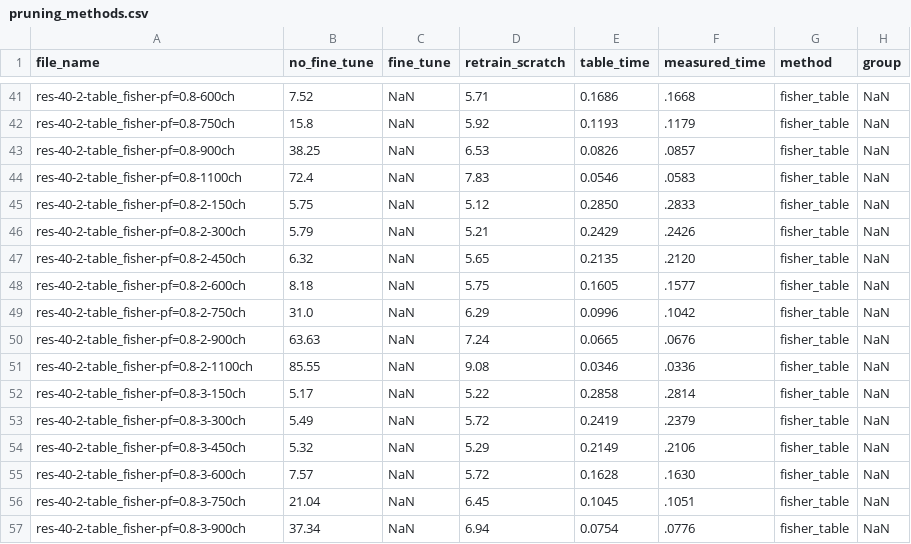
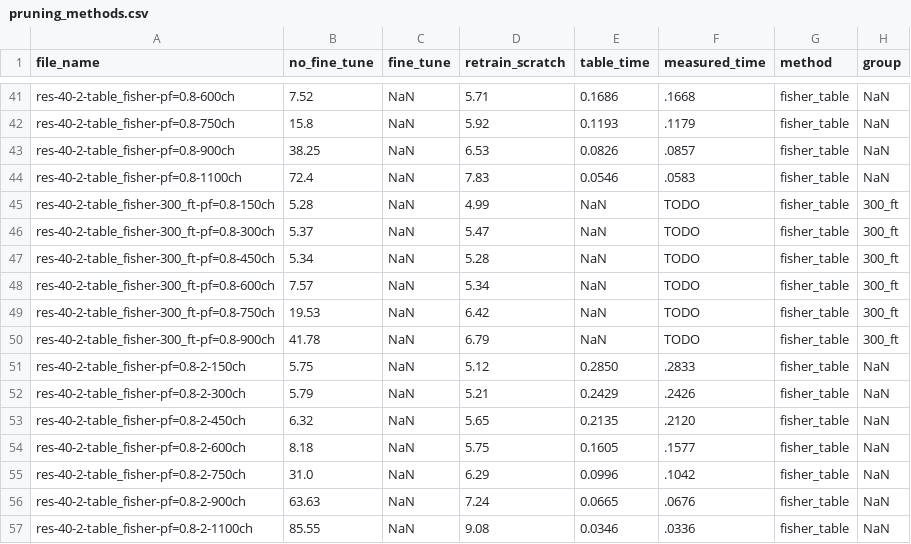
Before and after one commit to NatGr/Master_Thesis, a CSV file: NetAdapt/pruning_methods.csv, drawn as a sheet; only a part is shown, gaps mark what is left out; the shorter side is filled out with more unchanged rows; the diff names each change by its address in the sheet, - before the commit and + after, or states it on an @@ line.

```diff
--- a/NetAdapt/pruning_methods.csv
+++ b/NetAdapt/pruning_methods.csv
+row 45: res-40-2-table_fisher-300_ft-pf=0.8-150ch | 5.28 | NaN | 4.99 | NaN | TODO | fisher_table | 300_ft
+row 46: res-40-2-table_fisher-300_ft-pf=0.8-300ch | 5.37 | NaN | 5.47 | NaN | TODO | fisher_table | 300_ft
+row 47: res-40-2-table_fisher-300_ft-pf=0.8-450ch | 5.34 | NaN | 5.28 | NaN | TODO | fisher_table | 300_ft
+row 48: res-40-2-table_fisher-300_ft-pf=0.8-600ch | 7.57 | NaN | 5.34 | NaN | TODO | fisher_table | 300_ft
+row 49: res-40-2-table_fisher-300_ft-pf=0.8-750ch | 19.53 | NaN | 6.42 | NaN | TODO | fisher_table | 300_ft
+row 50: res-40-2-table_fisher-300_ft-pf=0.8-900ch | 41.78 | NaN | 6.79 | NaN | TODO | fisher_table | 300_ft
```
Also changed, not shown: 2 other files.
